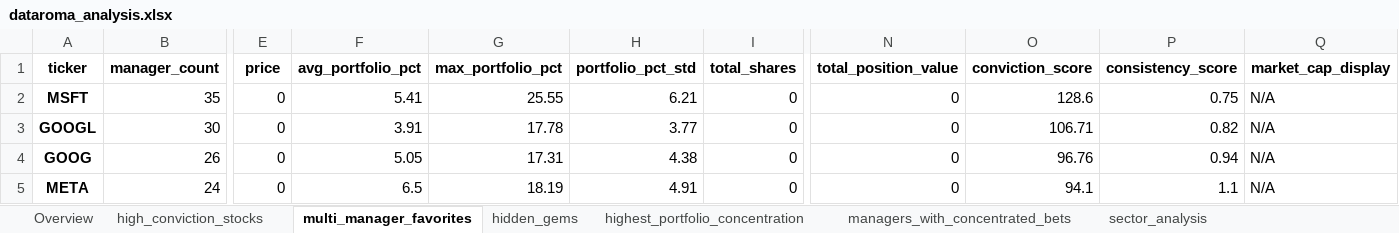
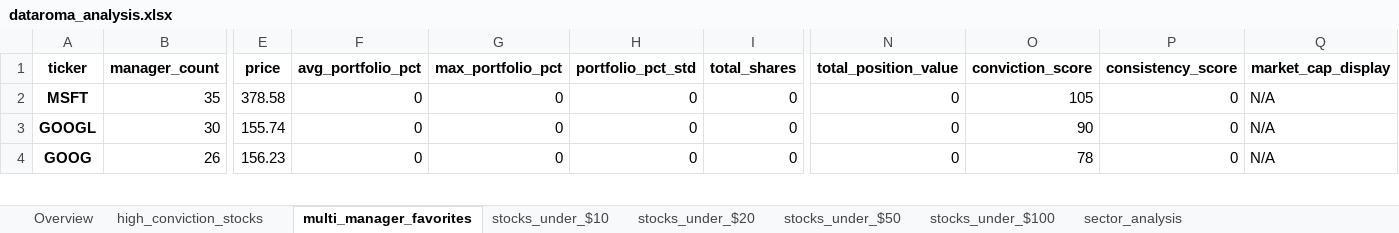
Before and after one commit to op7ic/datorama-scrape, an Excel workbook: analysis/dataroma_analysis.xlsx, sheet multi_manager_favorites, drawn as a sheet; only a part is shown, gaps mark what is left out; values as stored, in another font and other column widths than the file's, no borders; removed rows and columns are numbered as before the commit, all else as after; rows hold the shown columns only; the diff covers the shown part only; the diff names each change by its address in the sheet, - before the commit and + after, or states it on an @@ line.

```diff
--- a/analysis/dataroma_analysis.xlsx (sheet multi_manager_favorites)
+++ b/analysis/dataroma_analysis.xlsx (sheet multi_manager_favorites)
-sheet tab: hidden_gems
+sheet tab: stocks_under_$10
-sheet tab: highest_portfolio_concentration
+sheet tab: stocks_under_$20
-sheet tab: managers_with_concentrated_bets
+sheet tab: stocks_under_$50
+sheet tab: stocks_under_$100
-E2 (price): 0
+E2 (price): 378.58
-F2 (avg_portfolio_pct): 5.41
+F2 (avg_portfolio_pct): 0
-G2 (max_portfolio_pct): 25.55
+G2 (max_portfolio_pct): 0
-H2 (portfolio_pct_std): 6.21
+H2 (portfolio_pct_std): 0
-O2 (conviction_score): 128.6
+O2 (conviction_score): 105
-P2 (consistency_score): 0.75
+P2 (consistency_score): 0
-E3 (price): 0
+E3 (price): 155.74
-F3 (avg_portfolio_pct): 3.91
+F3 (avg_portfolio_pct): 0
-G3 (max_portfolio_pct): 17.78
+G3 (max_portfolio_pct): 0
-H3 (portfolio_pct_std): 3.77
+H3 (portfolio_pct_std): 0
-O3 (conviction_score): 106.71
+O3 (conviction_score): 90
-P3 (consistency_score): 0.82
+P3 (consistency_score): 0
-E4 (price): 0
+E4 (price): 156.23
-F4 (avg_portfolio_pct): 5.05
+F4 (avg_portfolio_pct): 0
-G4 (max_portfolio_pct): 17.31
+G4 (max_portfolio_pct): 0
-H4 (portfolio_pct_std): 4.38
+H4 (portfolio_pct_std): 0
-O4 (conviction_score): 96.76
+O4 (conviction_score): 78
-P4 (consistency_score): 0.94
+P4 (consistency_score): 0
-row 5: META | 24 | 0 | 6.5 | 18.19 | 4.91 | 0 | 0 | 94.1 | 1.1 | N/A
```
Also changed, not shown: 21 added rows, 20 removed rows and 156 edited cells elsewhere in this sheet, sheet high_conviction_stocks, sheet stocks_under_$50, sheet stocks_under_$20, sheet stocks_under_$10, sheet Overview, sheet sector_analysis, analysis/master_stock_analysis/dataroma_complete_analysis.xlsx, 27 other files.
